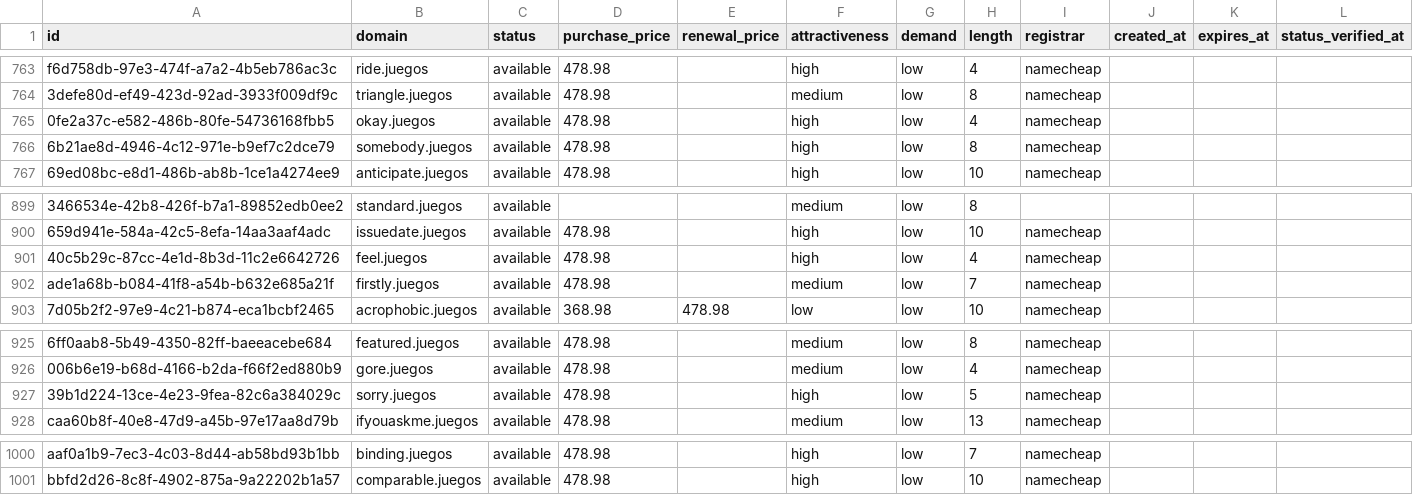
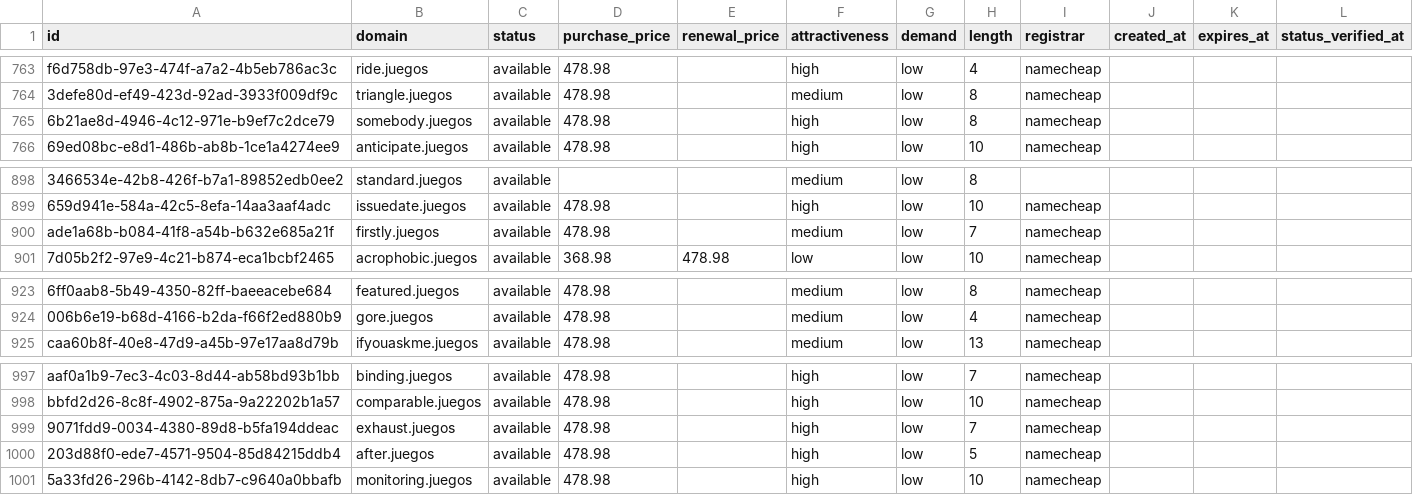
Before and after one commit to UniqueDomains/juegos-oneword-domains, a CSV file: juegos.csv, drawn as a sheet; only a part is shown, gaps mark what is left out; removed rows and columns are numbered as before the commit, all else as after; the diff names each change by its address in the sheet, - before the commit and + after, or states it on an @@ line.

Commit message:
Domains update

```diff
--- a/juegos.csv
+++ b/juegos.csv
-row 765: 0fe2a37c-e582-486b-80fe-54736168fbb5 | okay.juegos | available | 478.98 |  | high | low | 4 | namecheap
-row 901: 40c5b29c-87cc-4e1d-8b3d-11c2e6642726 | feel.juegos | available | 478.98 |  | high | low | 4 | namecheap
-row 927: 39b1d224-13ce-4e23-9fea-82c6a384029c | sorry.juegos | available | 478.98 |  | high | low | 5 | namecheap
+row 999: 9071fdd9-0034-4380-89d8-b5fa194ddeac | exhaust.juegos | available | 478.98 |  | high | low | 7 | namecheap
+row 1000: 203d88f0-ede7-4571-9504-85d84215ddb4 | after.juegos | available | 478.98 |  | high | low | 5 | namecheap
+row 1001: 5a33fd26-296b-4142-8db7-c9640a0bbafb | monitoring.juegos | available | 478.98 |  | high | low | 10 | namecheap
```
Also changed, not shown: 3 other files.
